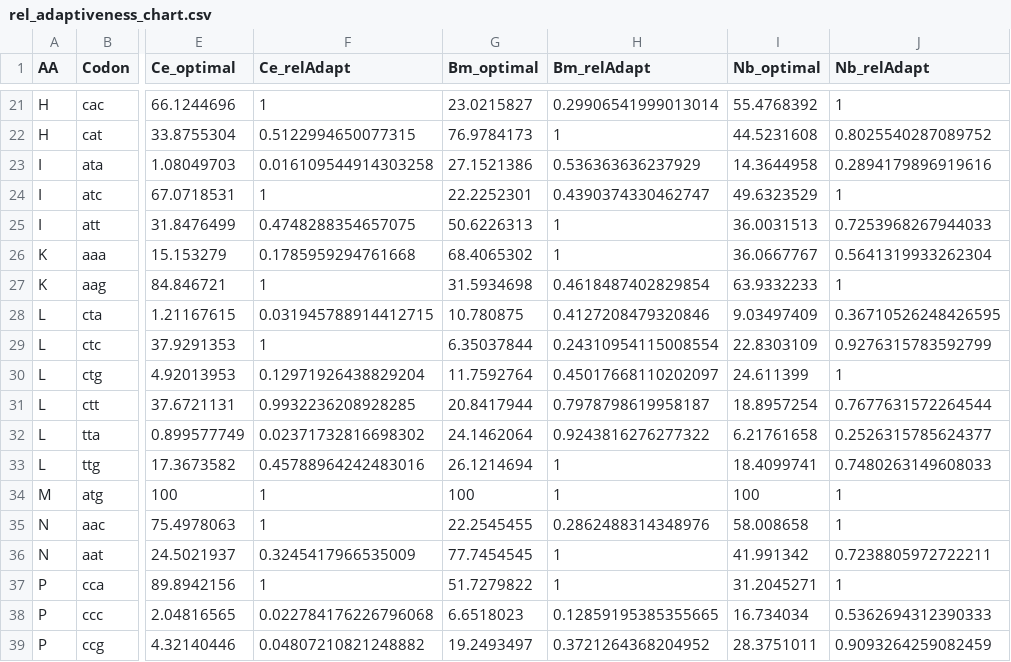
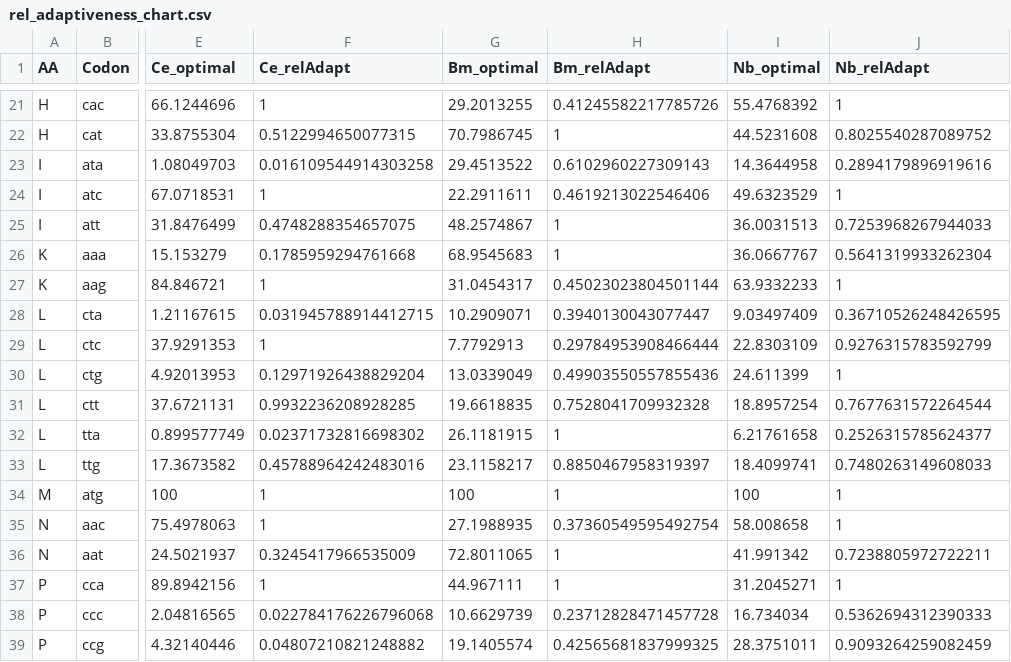
Before and after one commit to HallemLab/Wild_Worm_Codon_Adapter, a CSV file: Static/rel_adaptiveness_chart.csv, drawn as a sheet; only a part is shown, gaps mark what is left out; the diff covers the shown part only; the diff names each change by its address in the sheet, - before the commit and + after, or states it on an @@ line.

```diff
--- a/Static/rel_adaptiveness_chart.csv
+++ b/Static/rel_adaptiveness_chart.csv
-G21 (Bm_optimal): 23.0215827
+G21 (Bm_optimal): 29.2013255
-H21 (Bm_relAdapt): 0.29906541999013014
+H21 (Bm_relAdapt): 0.41245582217785726
-G22 (Bm_optimal): 76.9784173
+G22 (Bm_optimal): 70.7986745
-G23 (Bm_optimal): 27.1521386
+G23 (Bm_optimal): 29.4513522
-H23 (Bm_relAdapt): 0.536363636237929
+H23 (Bm_relAdapt): 0.6102960227309143
-G24 (Bm_optimal): 22.2252301
+G24 (Bm_optimal): 22.2911611
-H24 (Bm_relAdapt): 0.4390374330462747
+H24 (Bm_relAdapt): 0.4619213022546406
-G25 (Bm_optimal): 50.6226313
+G25 (Bm_optimal): 48.2574867
-G26 (Bm_optimal): 68.4065302
+G26 (Bm_optimal): 68.9545683
-G27 (Bm_optimal): 31.5934698
+G27 (Bm_optimal): 31.0454317
-H27 (Bm_relAdapt): 0.4618487402829854
+H27 (Bm_relAdapt): 0.45023023804501144
-G28 (Bm_optimal): 10.780875
+G28 (Bm_optimal): 10.2909071
-H28 (Bm_relAdapt): 0.4127208479320846
+H28 (Bm_relAdapt): 0.3940130043077447
-G29 (Bm_optimal): 6.35037844
+G29 (Bm_optimal): 7.7792913
-H29 (Bm_relAdapt): 0.24310954115008554
+H29 (Bm_relAdapt): 0.29784953908466444
-G30 (Bm_optimal): 11.7592764
+G30 (Bm_optimal): 13.0339049
-H30 (Bm_relAdapt): 0.45017668110202097
+H30 (Bm_relAdapt): 0.49903550557855436
-G31 (Bm_optimal): 20.8417944
+G31 (Bm_optimal): 19.6618835
-H31 (Bm_relAdapt): 0.7978798619958187
+H31 (Bm_relAdapt): 0.7528041709932328
-G32 (Bm_optimal): 24.1462064
+G32 (Bm_optimal): 26.1181915
-H32 (Bm_relAdapt): 0.9243816276277322
+H32 (Bm_relAdapt): 1
-G33 (Bm_optimal): 26.1214694
+G33 (Bm_optimal): 23.1158217
-H33 (Bm_relAdapt): 1
+H33 (Bm_relAdapt): 0.8850467958319397
-G35 (Bm_optimal): 22.2545455
+G35 (Bm_optimal): 27.1988935
-H35 (Bm_relAdapt): 0.2862488314348976
+H35 (Bm_relAdapt): 0.37360549595492754
-G36 (Bm_optimal): 77.7454545
+G36 (Bm_optimal): 72.8011065
-G37 (Bm_optimal): 51.7279822
+G37 (Bm_optimal): 44.967111
-G38 (Bm_optimal): 6.6518023
+G38 (Bm_optimal): 10.6629739
-H38 (Bm_relAdapt): 0.12859195385355665
+H38 (Bm_relAdapt): 0.23712828471457728
-G39 (Bm_optimal): 19.2493497
+G39 (Bm_optimal): 19.1405574
-H39 (Bm_relAdapt): 0.3721264368204952
+H39 (Bm_relAdapt): 0.42565681837999325
```
Also changed, not shown: 76 edited cells elsewhere in this file, Static/codon_lut.csv, www/codon_lut.csv, 4 other files.
